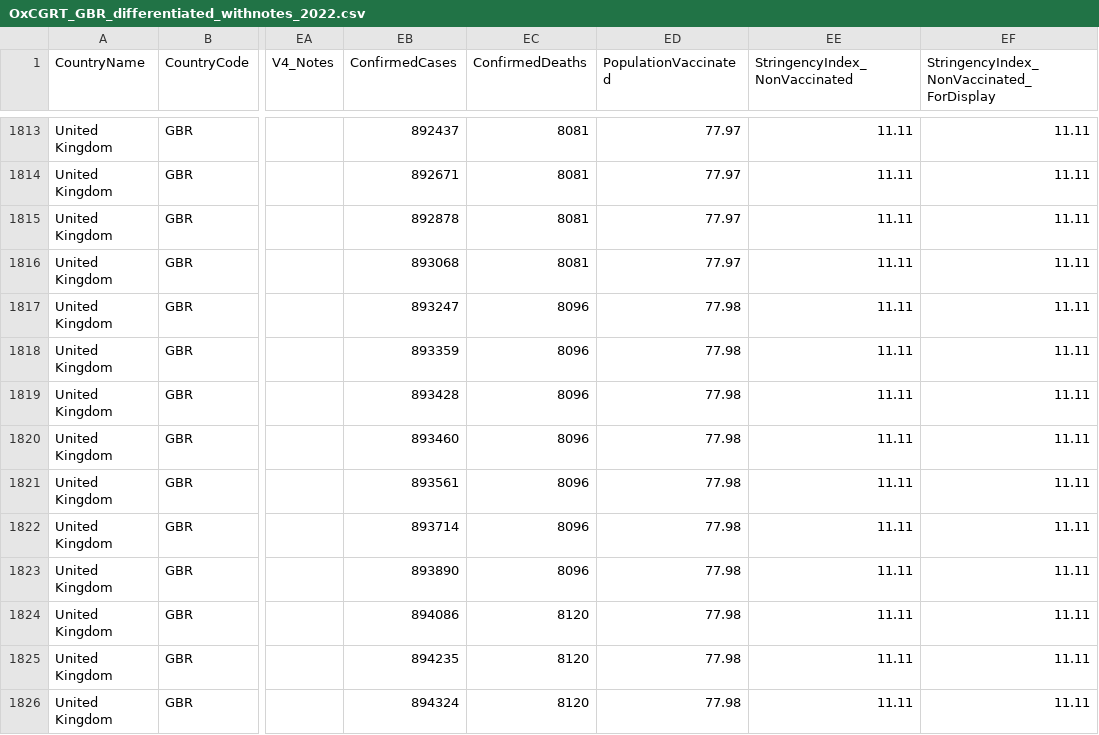
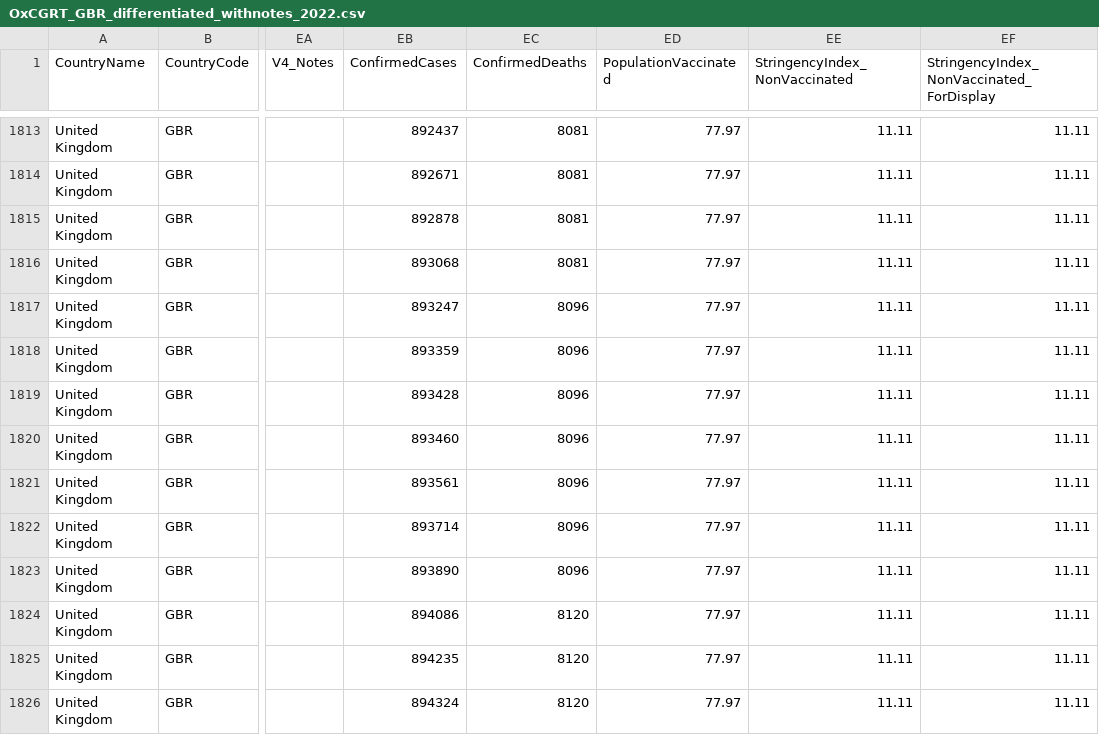
Before and after one commit to catmaiapt/covid-policy-tracker, a CSV file: data/United Kingdom/OxCGRT_GBR_differentiated_withnotes_2022.csv, drawn as a sheet; only a part is shown, gaps mark what is left out; the diff names each change by its address in the sheet, - before the commit and + after, or states it on an @@ line.

```diff
--- a/data/United Kingdom/OxCGRT_GBR_differentiated_withnotes_2022.csv
+++ b/data/United Kingdom/OxCGRT_GBR_differentiated_withnotes_2022.csv
-ED1817:ED1826 (PopulationVaccinated): 77.98
+ED1817:ED1826 (PopulationVaccinated): 77.97
```
Also changed, not shown: data/Australia/OxCGRT_AUS_differentiated_withnotes_2022.csv, data/OxCGRT_nat_differentiated_withnotes_2023.csv, 15 other files.
